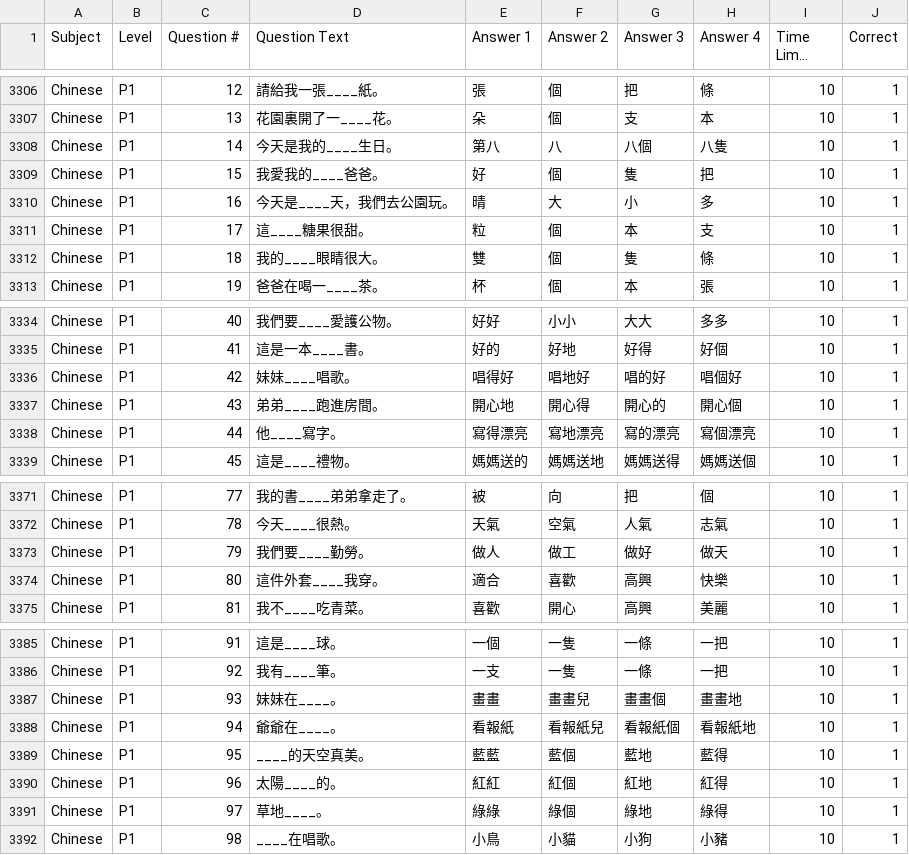
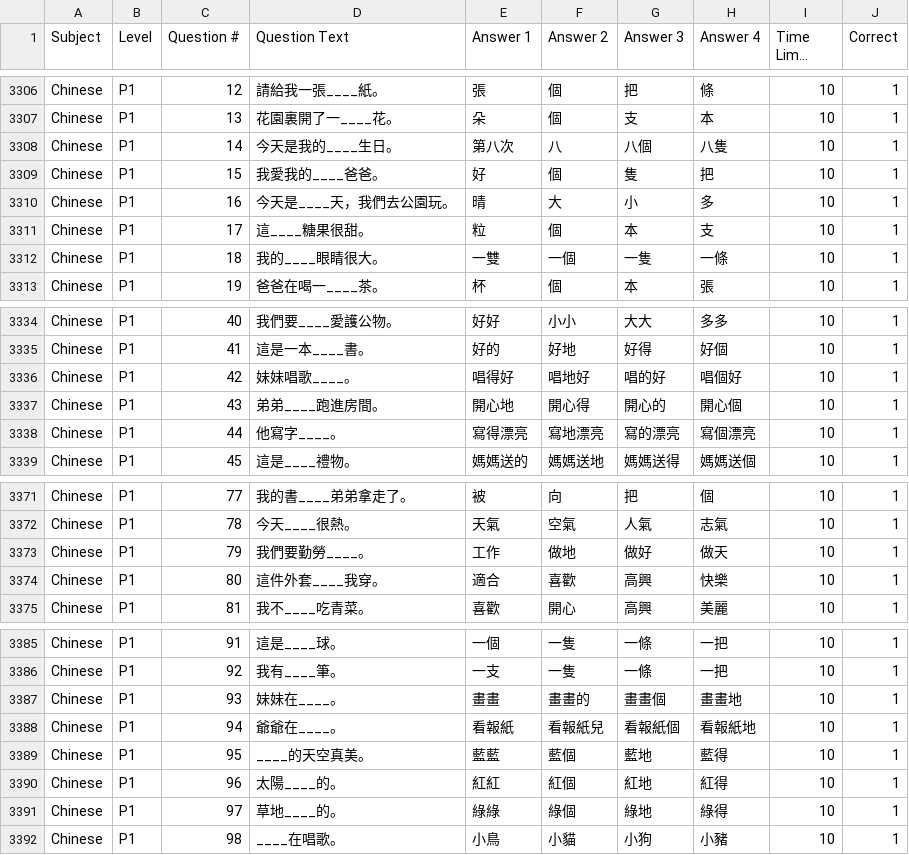
Before and after one commit to ckcpslkwai/ckcpslkwai.github.io, a CSV file: default.csv, drawn as a sheet; only a part is shown, gaps mark what is left out; long unchanged cells end in …; the diff names each change by its address in the sheet, - before the commit and + after, or states it on an @@ line.

```diff
--- a/default.csv
+++ b/default.csv
-E3308 (Answer 1): 第八
+E3308 (Answer 1): 第八次
-E3312 (Answer 1): 雙
+E3312 (Answer 1): 一雙
-F3312 (Answer 2): 個
+F3312 (Answer 2): 一個
-G3312 (Answer 3): 隻
+G3312 (Answer 3): 一隻
-H3312 (Answer 4): 條
+H3312 (Answer 4): 一條
-D3336 (Question Text): 妹妹____唱歌。
+D3336 (Question Text): 妹妹唱歌____。
-D3338 (Question Text): 他____寫字。
+D3338 (Question Text): 他寫字____。
-D3373 (Question Text): 我們要____勤勞。
+D3373 (Question Text): 我們要勤勞____。
-E3373 (Answer 1): 做人
+E3373 (Answer 1): 工作
-F3373 (Answer 2): 做工
+F3373 (Answer 2): 做地
-F3387 (Answer 2): 畫畫兒
+F3387 (Answer 2): 畫畫的
-D3391 (Question Text): 草地____。
+D3391 (Question Text): 草地____的。
```
